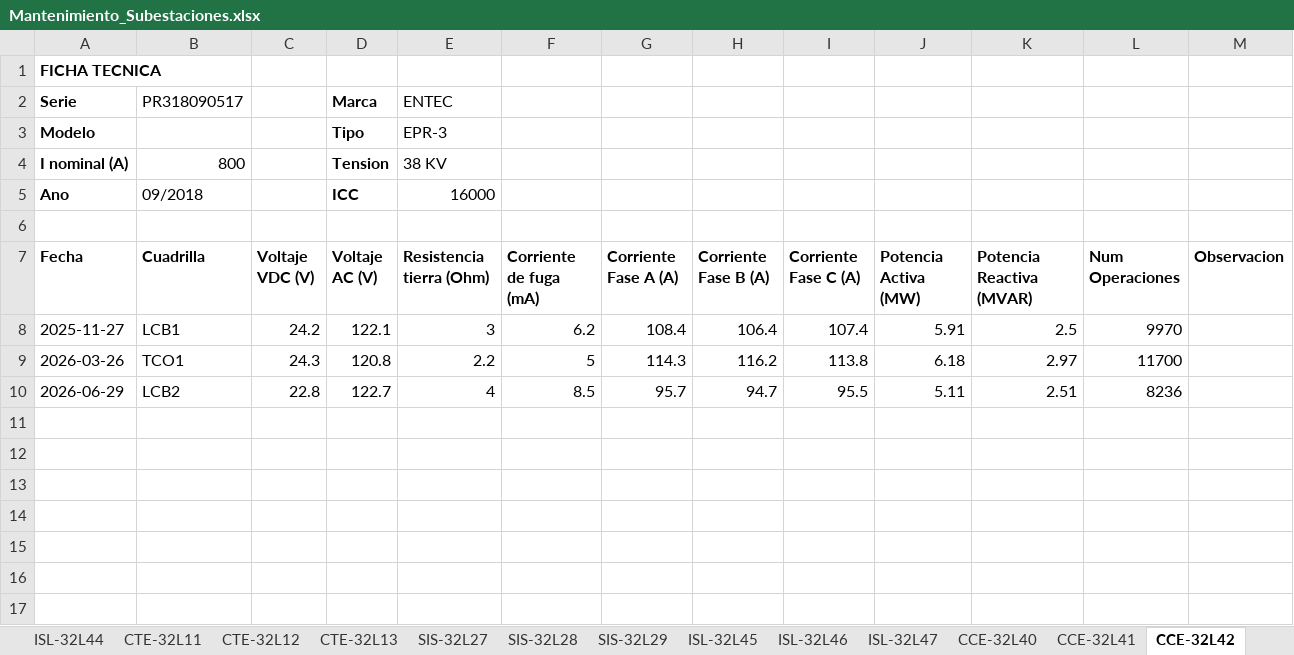
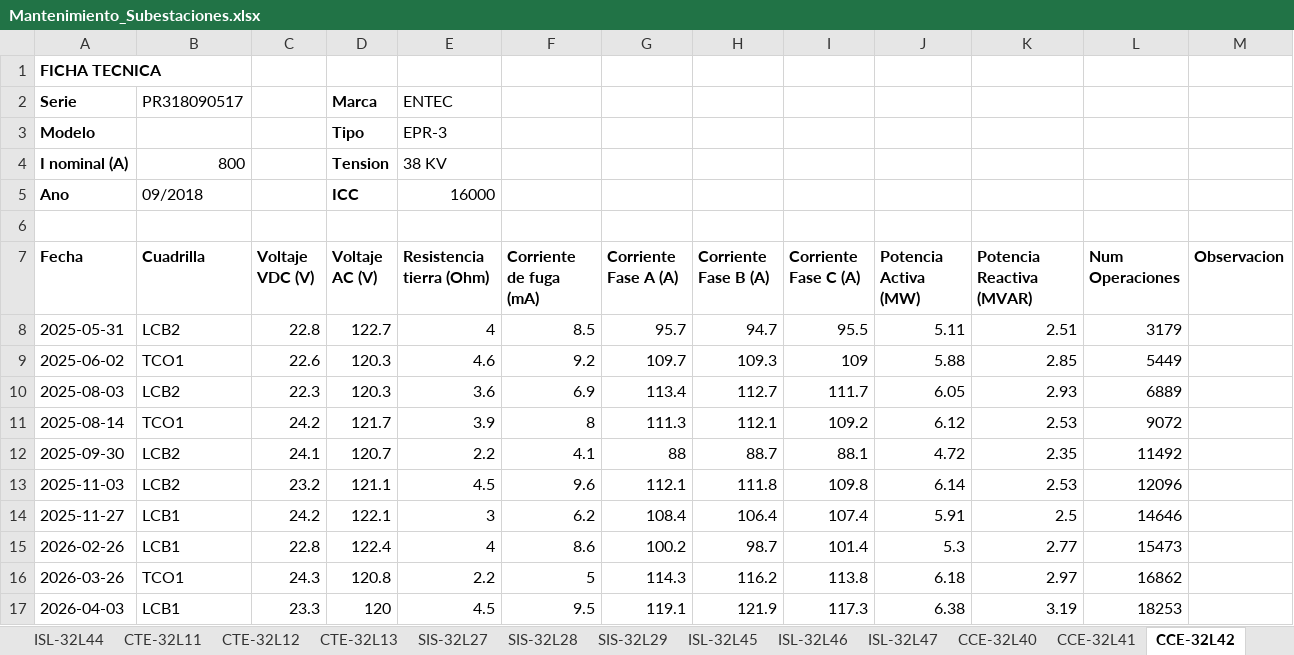
Before and after one commit to munguiadavid13-rgb/agente-mantenimiento, an Excel workbook: Mantenimiento_Subestaciones.xlsx, sheet CCE-32L42, drawn as a sheet; values as stored, in another font and other column widths than the file's, no borders; removed rows and columns are numbered as before the commit, all else as after; the diff names each change by its address in the sheet, - before the commit and + after, or states it on an @@ line.

```diff
--- a/Mantenimiento_Subestaciones.xlsx (sheet CCE-32L42)
+++ b/Mantenimiento_Subestaciones.xlsx (sheet CCE-32L42)
+row 8: 2025-05-31 | LCB2 | 22.8 | 122.7 | 4 | 8.5 | 95.7 | 94.7 | 95.5 | 5.11 | 2.51 | 3179
+row 9: 2025-06-02 | TCO1 | 22.6 | 120.3 | 4.6 | 9.2 | 109.7 | 109.3 | 109 | 5.88 | 2.85 | 5449
+row 10: 2025-08-03 | LCB2 | 22.3 | 120.3 | 3.6 | 6.9 | 113.4 | 112.7 | 111.7 | 6.05 | 2.93 | 6889
+row 11: 2025-08-14 | TCO1 | 24.2 | 121.7 | 3.9 | 8 | 111.3 | 112.1 | 109.2 | 6.12 | 2.53 | 9072
+row 12: 2025-09-30 | LCB2 | 24.1 | 120.7 | 2.2 | 4.1 | 88 | 88.7 | 88.1 | 4.72 | 2.35 | 11492
+row 13: 2025-11-03 | LCB2 | 23.2 | 121.1 | 4.5 | 9.6 | 112.1 | 111.8 | 109.8 | 6.14 | 2.53 | 12096
-L14 (Num Operaciones): 9970
+L14 (Num Operaciones): 14646
+row 15: 2026-02-26 | LCB1 | 22.8 | 122.4 | 4 | 8.6 | 100.2 | 98.7 | 101.4 | 5.3 | 2.77 | 15473
-L16 (Num Operaciones): 11700
+L16 (Num Operaciones): 16862
-row 10: 2026-06-29 | LCB2 | 22.8 | 122.7 | 4 | 8.5 | 95.7 | 94.7 | 95.5 | 5.11 | 2.51 | 8236
+row 17: 2026-04-03 | LCB1 | 23.3 | 120 | 4.5 | 9.5 | 119.1 | 121.9 | 117.3 | 6.38 | 3.19 | 18253
```
Also changed, not shown: sheet BOR-32L49, sheet ISL-32L47, sheet CTE-32L13, sheet ISL-32L45, sheet ISL-32L46, sheet BOR-32L51, 13 more sheets, 2 other files.
